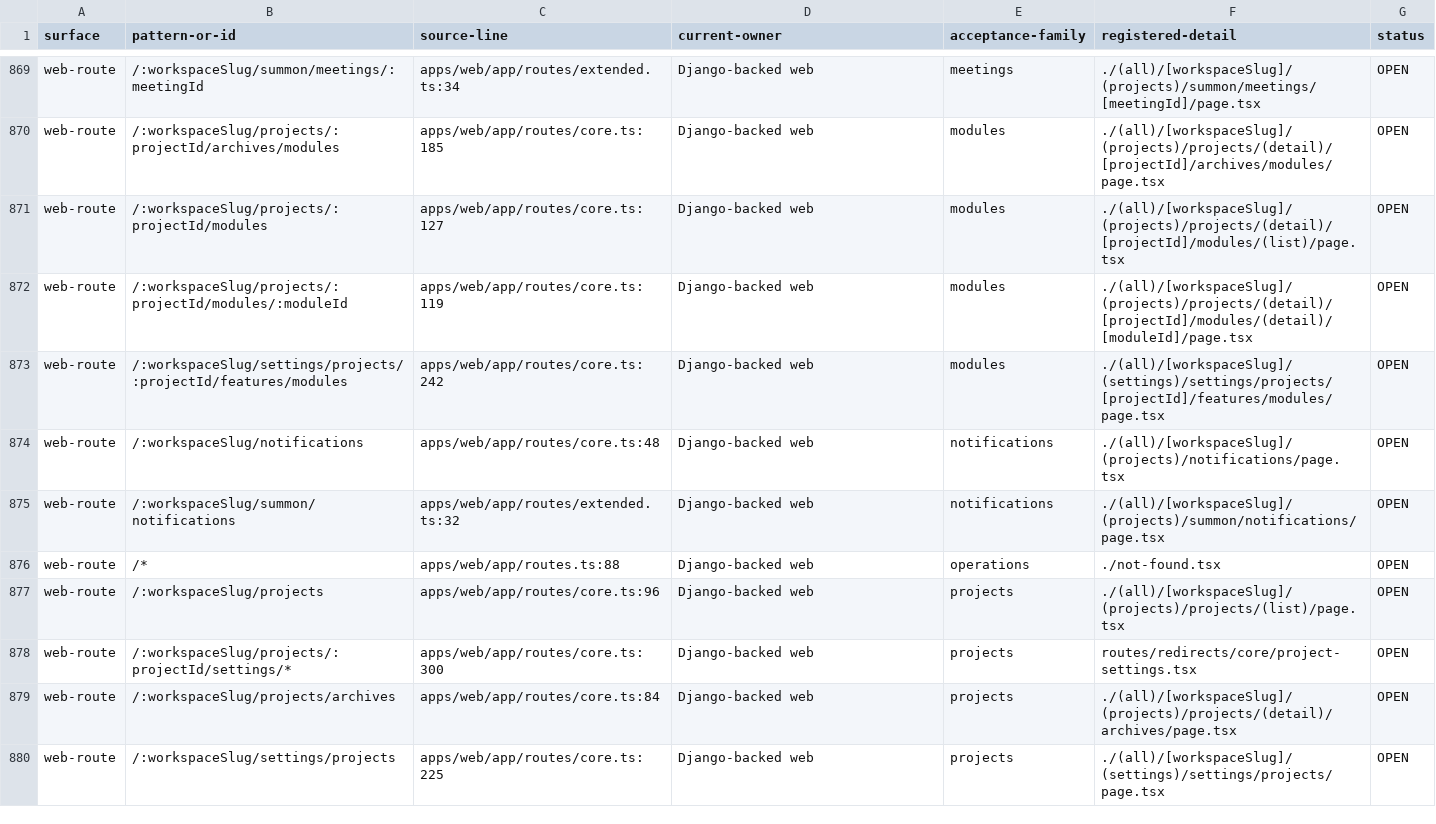
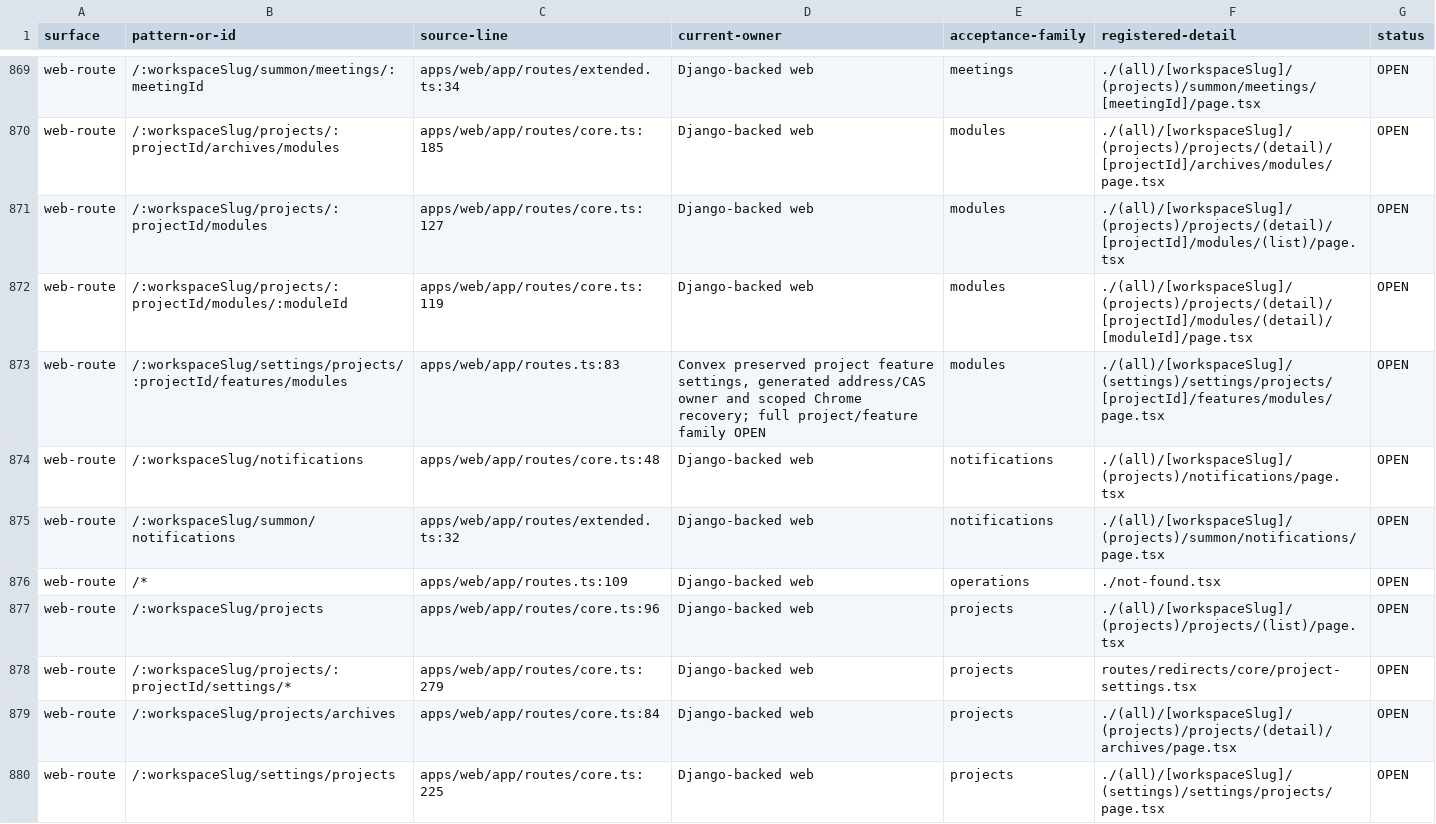
Before and after one commit to withsummon/summon-core-system, a TSV file: docs/migrations/convex/registered-surface-2026-09-28.tsv, drawn as a sheet; only a part is shown, gaps mark what is left out; the diff covers the shown part only.

Commit message:
docs(convex): record preserved project feature milestone
Reconcile five route owners and the new generated feature address. Retain every production parity gate as open; record exact local gates, Chrome, native role/CAS and matched isolated cleanup evidence.

```diff
--- a/docs/migrations/convex/registered-surface-2026-09-28.tsv
+++ b/docs/migrations/convex/registered-surface-2026-09-28.tsv
@@ -872,8 +872,8 @@ web-route	/:workspaceSlug/projects/:projectId/modules	apps/web/app/routes/core.t
 web-route	/:workspaceSlug/projects/:projectId/modules/:moduleId	apps/web/app/routes/core.ts:119	Django-backed web	modules	./(all)/[workspaceSlug]/(projects)/projects/(detail)/[projectId]/modules/(detail)/[moduleId]/page.tsx	OPEN
-web-route	/:workspaceSlug/settings/projects/:projectId/features/modules	apps/web/app/routes/core.ts:242	Django-backed web	modules	./(all)/[workspaceSlug]/(settings)/settings/projects/[projectId]/features/modules/page.tsx	OPEN
+web-route	/:workspaceSlug/settings/projects/:projectId/features/modules	apps/web/app/routes.ts:83	Convex preserved project feature settings, generated address/CAS owner and scoped Chrome recovery; full project/feature family OPEN	modules	./(all)/[workspaceSlug]/(settings)/settings/projects/[projectId]/features/modules/page.tsx	OPEN
 web-route	/:workspaceSlug/notifications	apps/web/app/routes/core.ts:48	Django-backed web	notifications	./(all)/[workspaceSlug]/(projects)/notifications/page.tsx	OPEN
 web-route	/:workspaceSlug/summon/notifications	apps/web/app/routes/extended.ts:32	Django-backed web	notifications	./(all)/[workspaceSlug]/(projects)/summon/notifications/page.tsx	OPEN
-web-route	/*	apps/web/app/routes.ts:88	Django-backed web	operations	./not-found.tsx	OPEN
+web-route	/*	apps/web/app/routes.ts:109	Django-backed web	operations	./not-found.tsx	OPEN
 web-route	/:workspaceSlug/projects	apps/web/app/routes/core.ts:96	Django-backed web	projects	./(all)/[workspaceSlug]/(projects)/projects/(list)/page.tsx	OPEN
-web-route	/:workspaceSlug/projects/:projectId/settings/*	apps/web/app/routes/core.ts:300	Django-backed web	projects	routes/redirects/core/project-settings.tsx	OPEN
+web-route	/:workspaceSlug/projects/:projectId/settings/*	apps/web/app/routes/core.ts:279	Django-backed web	projects	routes/redirects/core/project-settings.tsx	OPEN
 web-route	/:workspaceSlug/projects/archives	apps/web/app/routes/core.ts:84	Django-backed web	projects	./(all)/[workspaceSlug]/(projects)/projects/(detail)/archives/page.tsx	OPEN
```
Also changed, not shown: 25 edited cells elsewhere in this file, docs/migrations/convex/registered-native-surface-2026-09-28.tsv, 3 other files.
